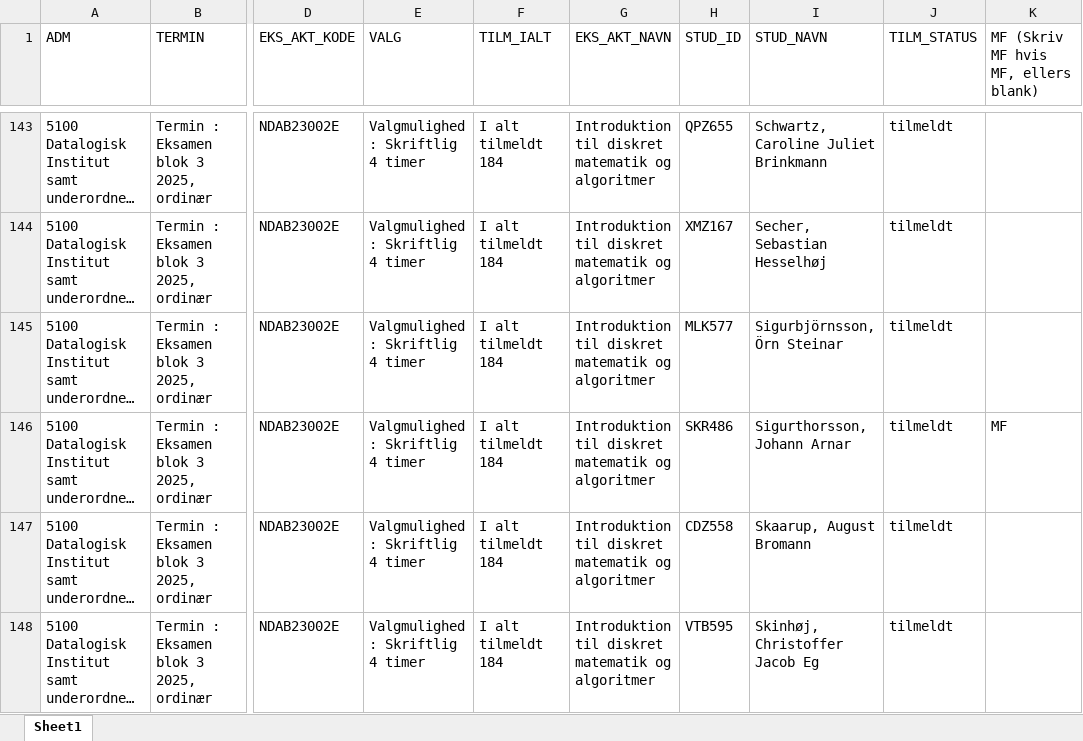
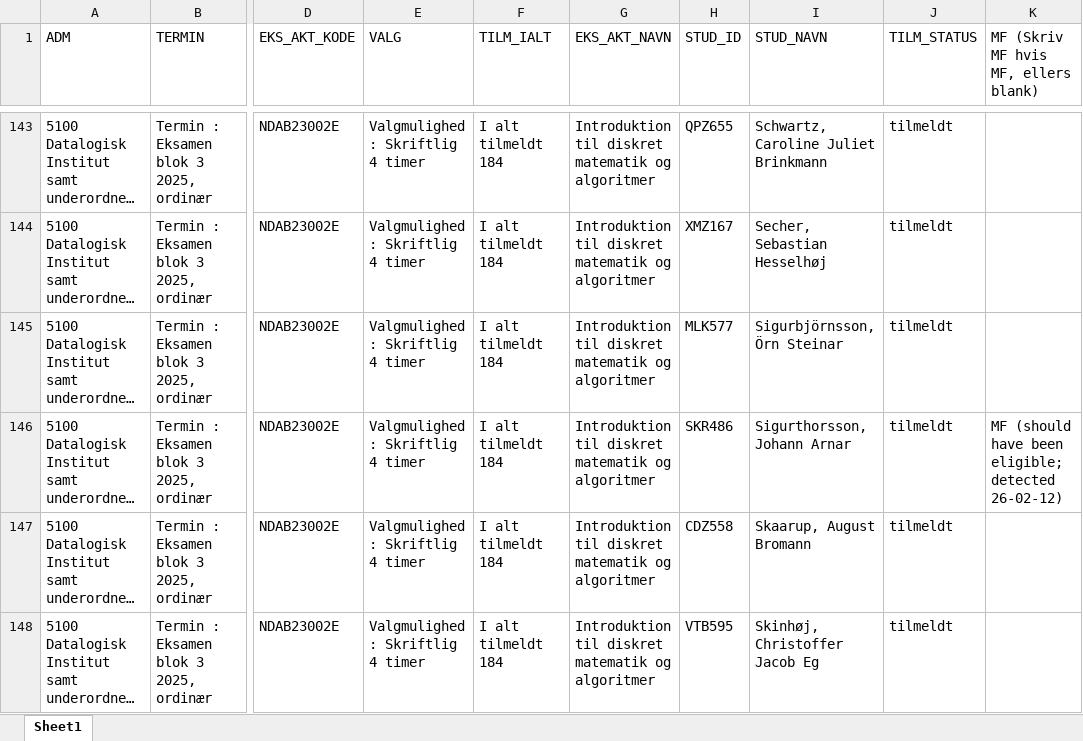
Before and after one commit to jakobnordstrom/IDMA26, an Excel workbook: ExamWritten_260408/ExamRegistration_IDMA25_NDAB23002E.xlsx, sheet Sheet1, drawn as a sheet; only a part is shown, gaps mark what is left out; long unchanged cells end in …; values as stored, in another font and other column widths than the file's, no borders; table styles not drawn; the diff names each change by its address in the sheet, - before the commit and + after, or states it on an @@ line.

Commit message:
IDMA

```diff
--- a/ExamWritten_260408/ExamRegistration_IDMA25_NDAB23002E.xlsx (sheet Sheet1)
+++ b/ExamWritten_260408/ExamRegistration_IDMA25_NDAB23002E.xlsx (sheet Sheet1)
-K146: MF
+K146: MF (should have been eligible; detected 26-02-12)
```
Also changed, not shown: 5 other files.
